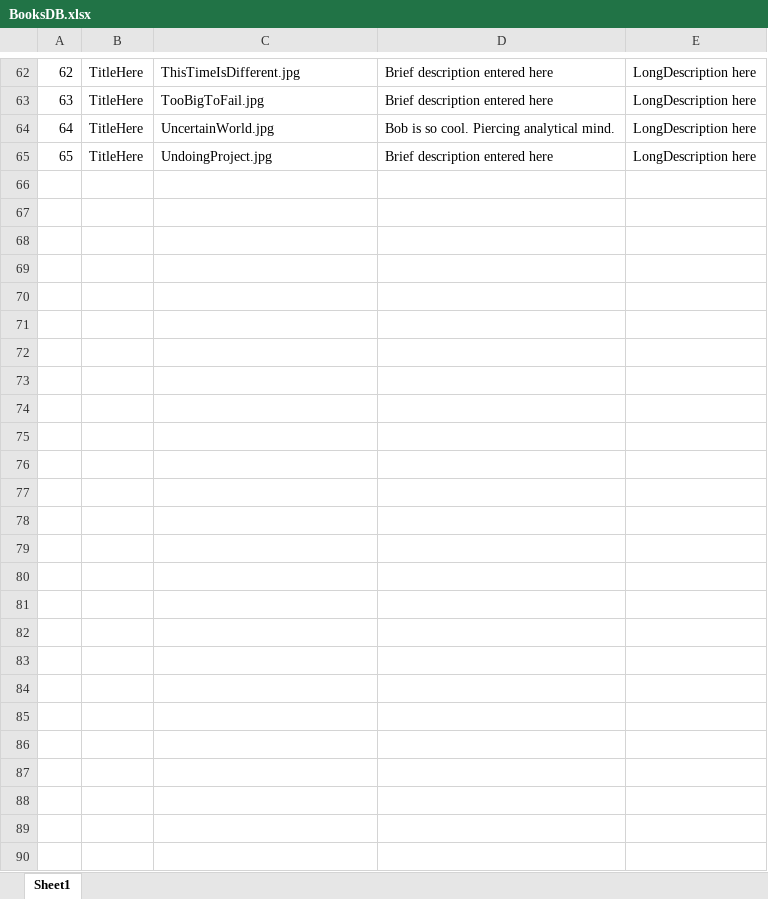
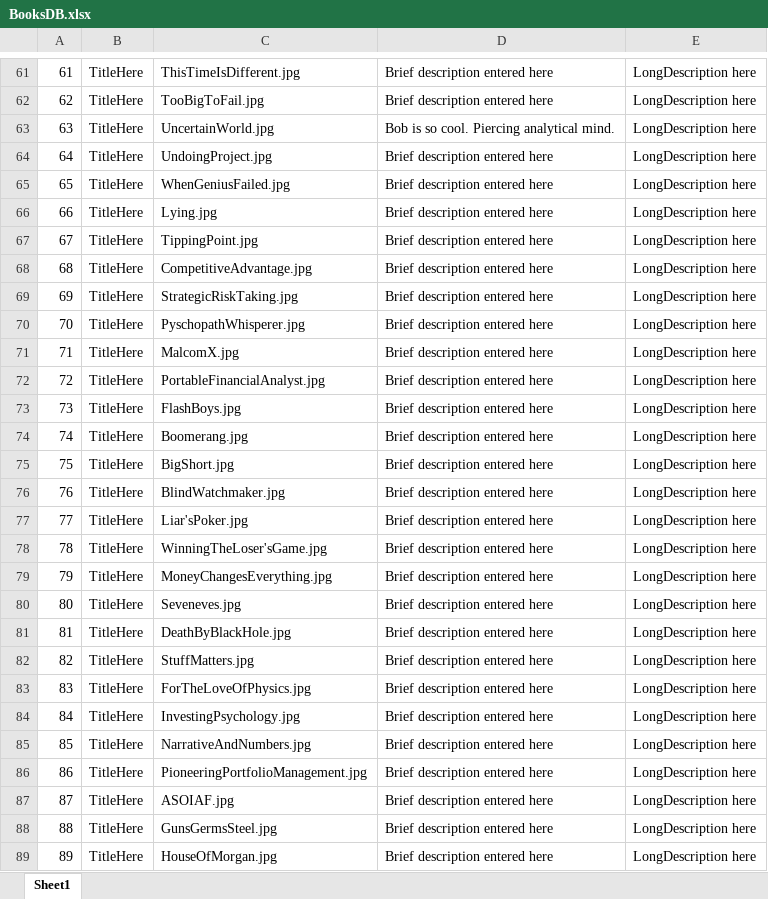
Before and after one commit to Brandt-moreThan4/Personal-Website-C_Sharp, an Excel workbook: wwwroot/Data/BooksDB.xlsx, sheet Sheet1, drawn as a sheet; only a part is shown, gaps mark what is left out; values as stored, in another font and other column widths than the file's, no borders; the diff covers the shown part only; the diff names each change by its address in the sheet, - before the commit and + after, or states it on an @@ line.

```diff
--- a/wwwroot/Data/BooksDB.xlsx (sheet Sheet1)
+++ b/wwwroot/Data/BooksDB.xlsx (sheet Sheet1)
@@ column A renumbered between rows 41 and 64 @@
+row 65: 65 | TitleHere | WhenGeniusFailed.jpg | Brief description entered here | LongDescription here
+row 66: 66 | TitleHere | Lying.jpg | Brief description entered here | LongDescription here
+row 67: 67 | TitleHere | TippingPoint.jpg | Brief description entered here | LongDescription here
+row 68: 68 | TitleHere | CompetitiveAdvantage.jpg | Brief description entered here | LongDescription here
+row 69: 69 | TitleHere | StrategicRiskTaking.jpg | Brief description entered here | LongDescription here
+row 70: 70 | TitleHere | PyschopathWhisperer.jpg | Brief description entered here | LongDescription here
+row 71: 71 | TitleHere | MalcomX.jpg | Brief description entered here | LongDescription here
+row 72: 72 | TitleHere | PortableFinancialAnalyst.jpg | Brief description entered here | LongDescription here
+row 73: 73 | TitleHere | FlashBoys.jpg | Brief description entered here | LongDescription here
+row 74: 74 | TitleHere | Boomerang.jpg | Brief description entered here | LongDescription here
+row 75: 75 | TitleHere | BigShort.jpg | Brief description entered here | LongDescription here
+row 76: 76 | TitleHere | BlindWatchmaker.jpg | Brief description entered here | LongDescription here
+row 77: 77 | TitleHere | Liar'sPoker.jpg | Brief description entered here | LongDescription here
+row 78: 78 | TitleHere | WinningTheLoser'sGame.jpg | Brief description entered here | LongDescription here
+row 79: 79 | TitleHere | MoneyChangesEverything.jpg | Brief description entered here | LongDescription here
+row 80: 80 | TitleHere | Seveneves.jpg | Brief description entered here | LongDescription here
+row 81: 81 | TitleHere | DeathByBlackHole.jpg | Brief description entered here | LongDescription here
+row 82: 82 | TitleHere | StuffMatters.jpg | Brief description entered here | LongDescription here
+row 83: 83 | TitleHere | ForTheLoveOfPhysics.jpg | Brief description entered here | LongDescription here
+row 84: 84 | TitleHere | InvestingPsychology.jpg | Brief description entered here | LongDescription here
+row 85: 85 | TitleHere | NarrativeAndNumbers.jpg | Brief description entered here | LongDescription here
+row 86: 86 | TitleHere | PioneeringPortfolioManagement.jpg | Brief description entered here | LongDescription here
+row 87: 87 | TitleHere | ASOIAF.jpg | Brief description entered here | LongDescription here
+row 88: 88 | TitleHere | GunsGermsSteel.jpg | Brief description entered here | LongDescription here
+row 89: 89 | TitleHere | HouseOfMorgan.jpg | Brief description entered here | LongDescription here
```
Also changed, not shown: 1 removed row elsewhere in this sheet, 34 other files.
